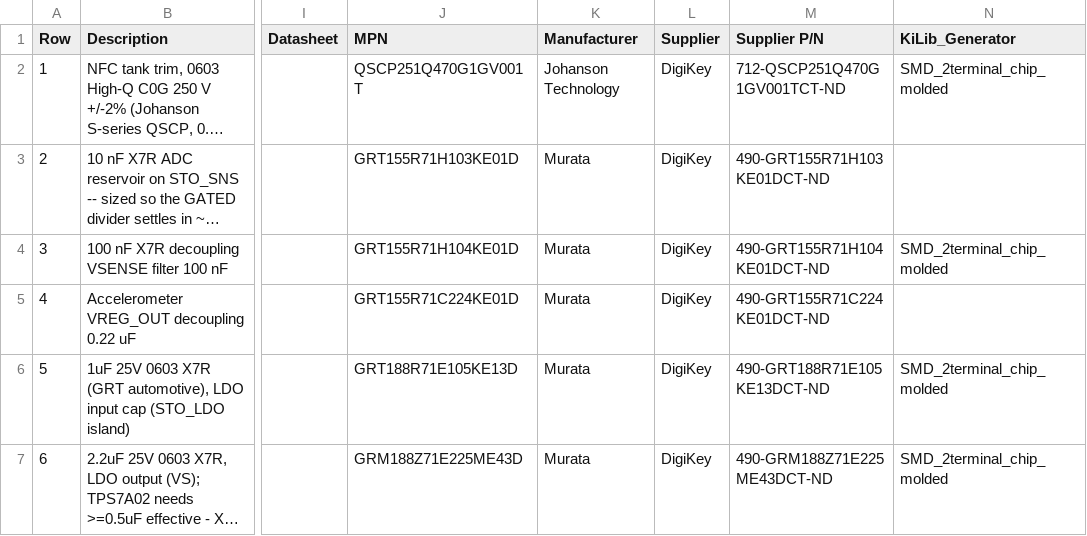
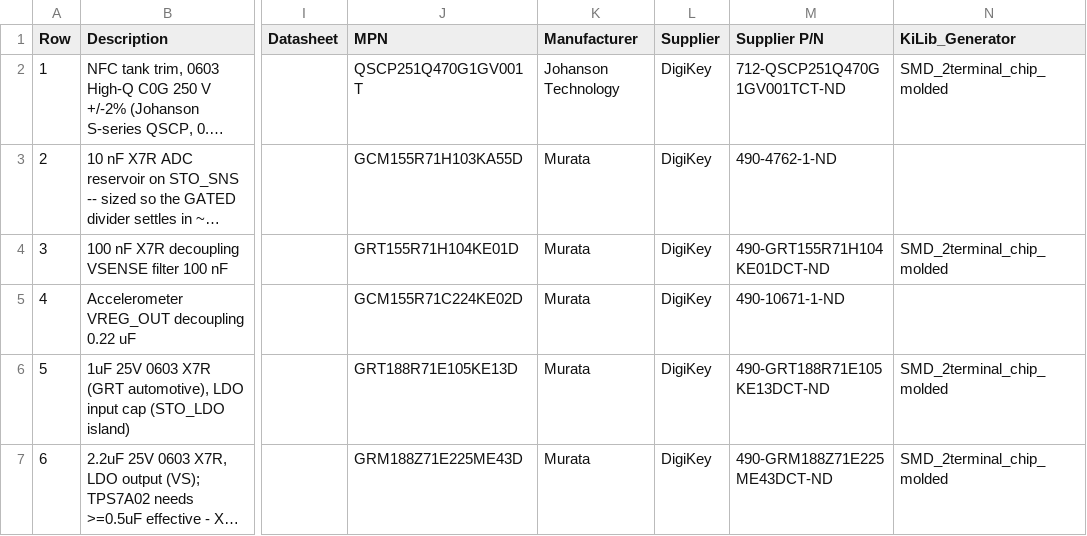
Before and after one commit to devinhorowitz/solar-business-card, a CSV file: Generated/fabdocs/solar-glow-drh-v4_0-bom.csv, drawn as a sheet; only a part is shown, gaps mark what is left out; long unchanged cells end in …; the diff covers the shown part only; the diff names each change by its address in the sheet, - before the commit and + after, or states it on an @@ line.

```diff
--- a/Generated/fabdocs/solar-glow-drh-v4_0-bom.csv
+++ b/Generated/fabdocs/solar-glow-drh-v4_0-bom.csv
-J3 (MPN): GRT155R71H103KE01D
+J3 (MPN): GCM155R71H103KA55D
-M3 (Supplier P/N): 490-GRT155R71H103KE01DCT-ND
+M3 (Supplier P/N): 490-4762-1-ND
-J5 (MPN): GRT155R71C224KE01D
+J5 (MPN): GCM155R71C224KE02D
-M5 (Supplier P/N): 490-GRT155R71C224KE01DCT-ND
+M5 (Supplier P/N): 490-10671-1-ND
```
Also changed, not shown: 6 edited cells elsewhere in this file, Generated/fabdocs/solar-glow-drh-v4_0-pcbway-assembly.csv, 54 other files.
